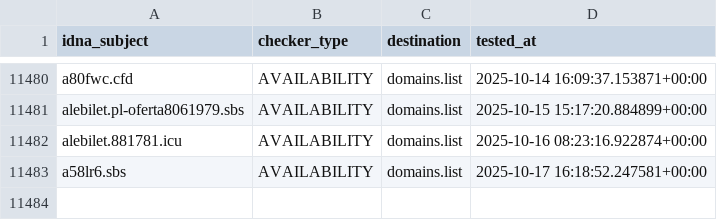
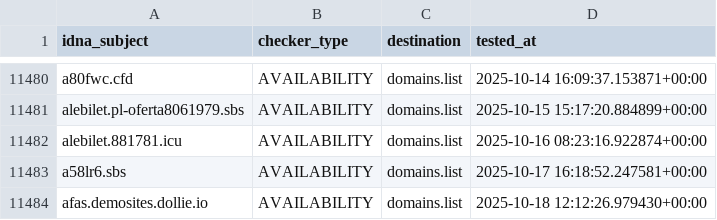
Before and after one commit to Ultimate-Hosts-Blacklist/KADhosts_azet12, a CSV file: .pyfunceble/inactive.csv, drawn as a sheet; only a part is shown, gaps mark what is left out; the diff names each change by its address in the sheet, - before the commit and + after, or states it on an @@ line.

```diff
--- a/.pyfunceble/inactive.csv
+++ b/.pyfunceble/inactive.csv
+row 11484: afas.demosites.dollie.io | AVAILABILITY | domains.list | 2025-10-18 12:12:26.979430+00:00
```
Also changed, not shown: 13 other files.
